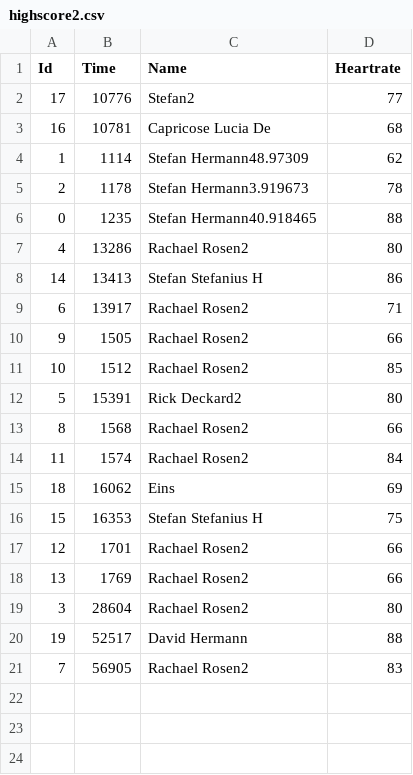
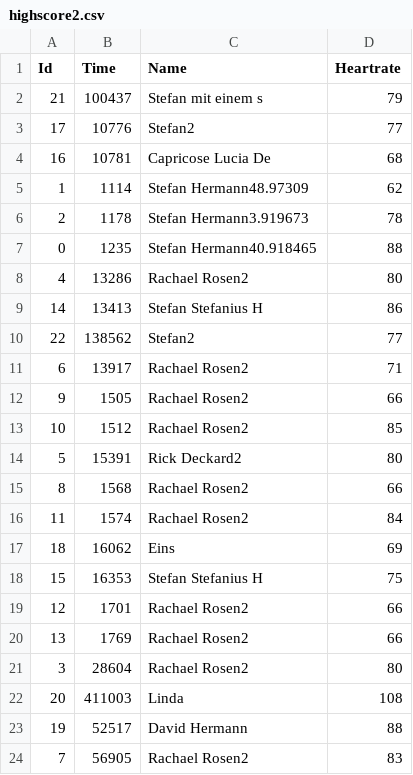
Before and after one commit to StefanHermannBerlin/Geeny_Racing_App, a CSV file: data/highscore2.csv, drawn as a sheet.

Commit message:
Names displayed on racing screen

```diff
--- a/data/highscore2.csv
+++ b/data/highscore2.csv
@@ -1,2 +1,3 @@
 Id,Time,Name,Heartrate
+21,100437,Stefan mit einem s,79
 17,10776,Stefan2,77
@@ -8,2 +9,3 @@ Id,Time,Name,Heartrate
 14,13413,Stefan Stefanius H,86
+22,138562,Stefan2,77
 6,13917,Rachael Rosen2,71
@@ -19,2 +21,3 @@ Id,Time,Name,Heartrate
 3,28604,Rachael Rosen2,80
+20,411003,Linda,108
 19,52517,David Hermann,88
```
Also changed, not shown: 3 other files.
